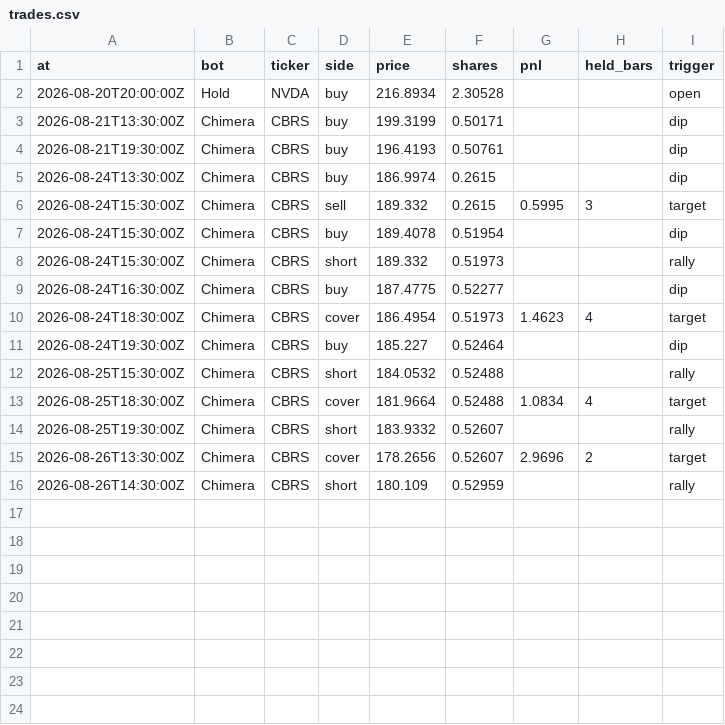
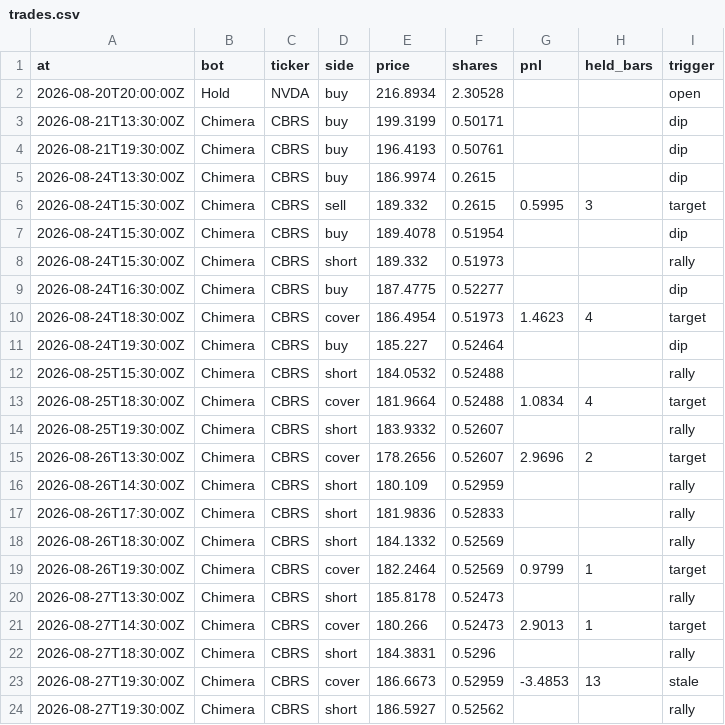
Before and after one commit to BlackEagleFin/Chimera-vs-Hold, a CSV file: trades.csv, drawn as a sheet; the diff names each change by its address in the sheet, - before the commit and + after, or states it on an @@ line.

```diff
--- a/trades.csv
+++ b/trades.csv
+row 17: 2026-08-26T17:30:00Z | Chimera | CBRS | short | 181.9836 | 0.52833 |  |  | rally
+row 18: 2026-08-26T18:30:00Z | Chimera | CBRS | short | 184.1332 | 0.52569 |  |  | rally
+row 19: 2026-08-26T19:30:00Z | Chimera | CBRS | cover | 182.2464 | 0.52569 | 0.9799 | 1 | target
+row 20: 2026-08-27T13:30:00Z | Chimera | CBRS | short | 185.8178 | 0.52473 |  |  | rally
+row 21: 2026-08-27T14:30:00Z | Chimera | CBRS | cover | 180.266 | 0.52473 | 2.9013 | 1 | target
+row 22: 2026-08-27T18:30:00Z | Chimera | CBRS | short | 184.3831 | 0.5296 |  |  | rally
+row 23: 2026-08-27T19:30:00Z | Chimera | CBRS | cover | 186.6673 | 0.52959 | -3.4853 | 13 | stale
+row 24: 2026-08-27T19:30:00Z | Chimera | CBRS | short | 186.5927 | 0.52562 |  |  | rally
```
Also changed, not shown: 2 other files.
